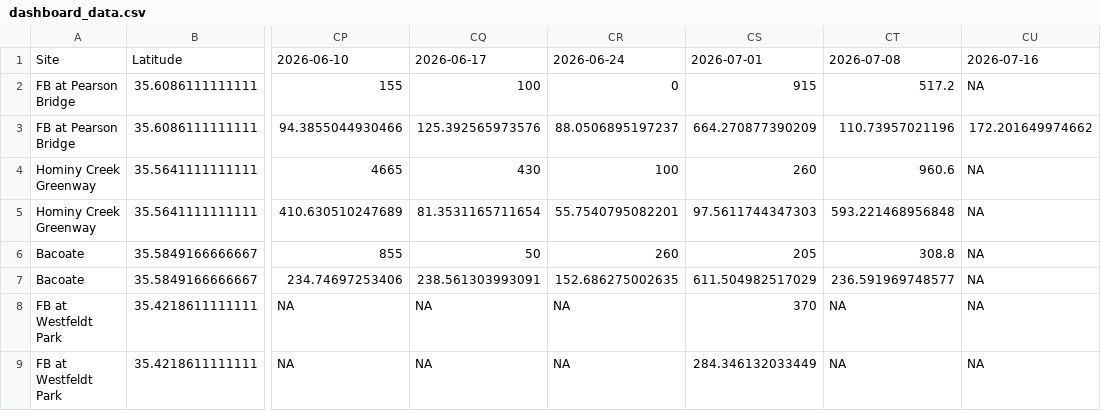
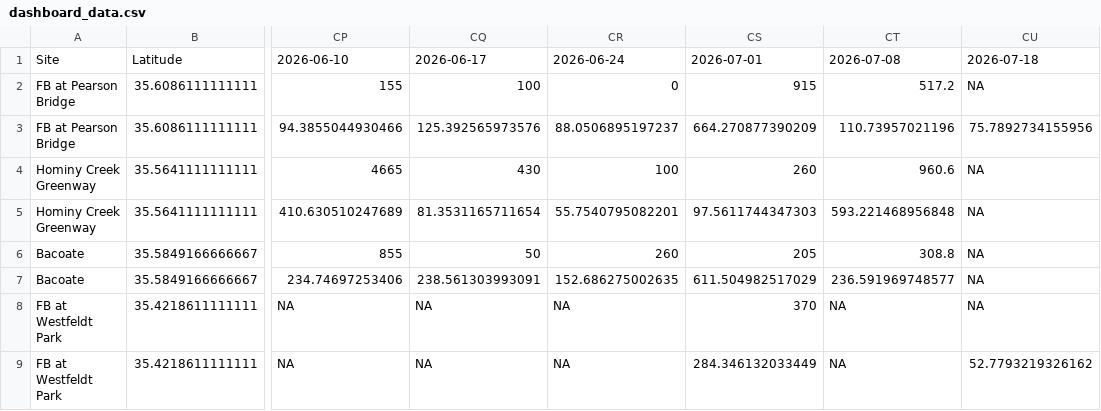
Before and after one commit to augustduncan/WWC-E-Coli-Regression, a CSV file: dashboard_data.csv, drawn as a sheet; only a part is shown, gaps mark what is left out; the diff names each change by its address in the sheet, - before the commit and + after, or states it on an @@ line.

```diff
--- a/dashboard_data.csv
+++ b/dashboard_data.csv
-CU1: 2026-07-16
+CU1: 2026-07-18
-CU3: 172.201649974662
+CU3: 75.7892734155956
-CU9: NA
+CU9: 52.7793219326162
```
Also changed, not shown: 1 other file.
